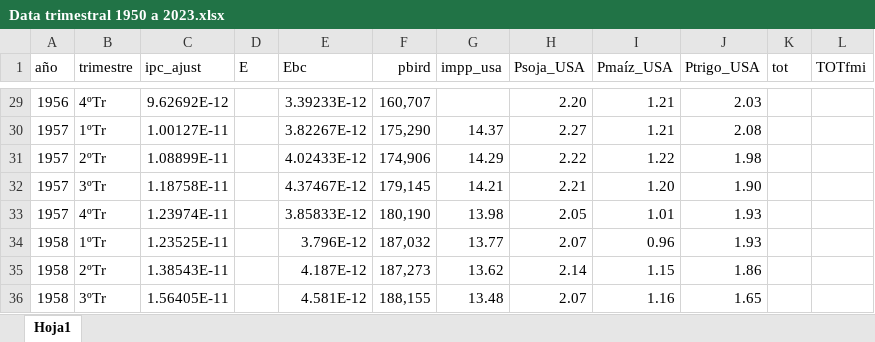
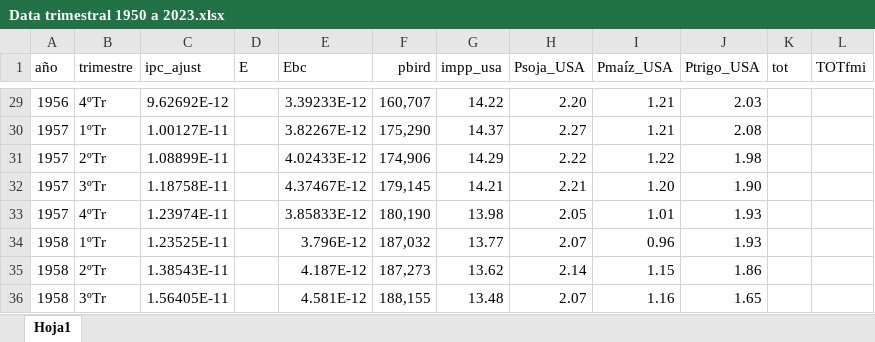
Before and after one commit to mbarrena/tesis, an Excel workbook: data/Data trimestral 1950 a 2023.xlsx, sheet Hoja1, drawn as a sheet; only a part is shown, gaps mark what is left out; values as stored, in another font and other column widths than the file's, no borders; the diff covers the shown part only; the diff names each change by its address in the sheet, - before the commit and + after, or states it on an @@ line.

```diff
--- a/data/Data trimestral 1950 a 2023.xlsx (sheet Hoja1)
+++ b/data/Data trimestral 1950 a 2023.xlsx (sheet Hoja1)
-G29 (impp_usa): (empty)
+G29 (impp_usa): 14.22
```
Also changed, not shown: 27 edited cells elsewhere in this sheet, data/Dana anual 1935 2025 Ferreres Propatto Argentina gob datos.xlsx, data/Data anual 1935 2025 Ferreres.xlsx, 3 other files.
